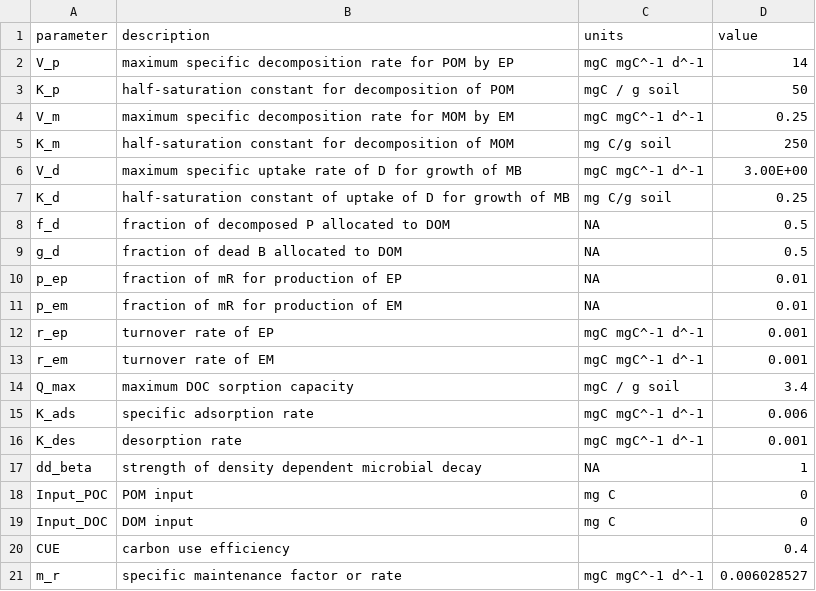
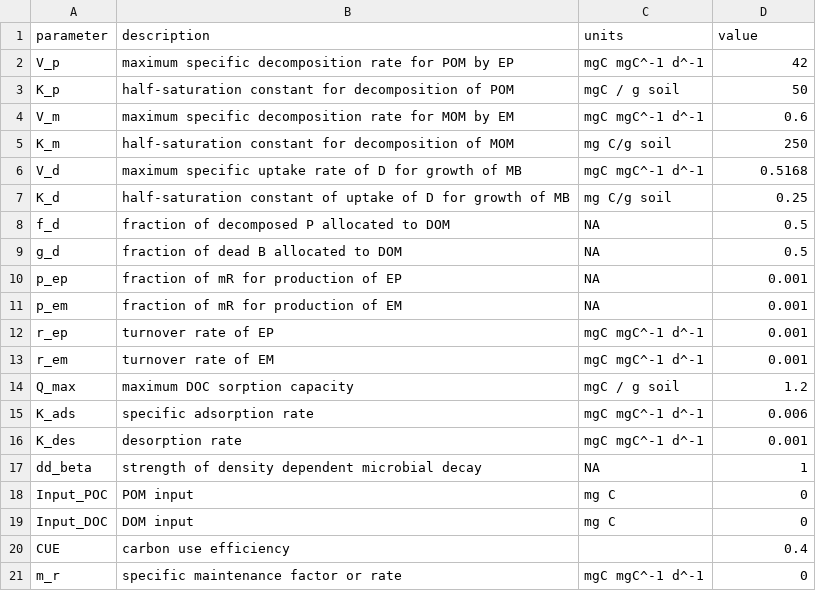
Before and after one commit to Microbial-Explicit-Model/MEMC, a CSV file: data-raw/memc_params.csv, drawn as a sheet.

Commit message:
update default params

```diff
--- a/data-raw/memc_params.csv
+++ b/data-raw/memc_params.csv
@@ -1,7 +1,7 @@
 parameter,description,units,value
-V_p,maximum specific decomposition rate for POM by EP,mgC mgC^-1 d^-1,14
+V_p,maximum specific decomposition rate for POM by EP,mgC mgC^-1 d^-1,42
 K_p,half-saturation constant for decomposition of POM,mgC / g soil,50
-V_m,maximum specific decomposition rate for MOM by EM,mgC mgC^-1 d^-1,0.25
+V_m,maximum specific decomposition rate for MOM by EM,mgC mgC^-1 d^-1,0.6
 K_m,half-saturation constant for decomposition of MOM,mg C/g soil,250
-V_d,maximum specific uptake rate of D for growth of MB,mgC mgC^-1 d^-1,3.00E+00
+V_d,maximum specific uptake rate of D for growth of MB,mgC mgC^-1 d^-1,0.5168
 K_d,half-saturation constant of uptake of D for growth of MB,mg C/g soil,0.25
@@ -9,7 +9,7 @@ f_d,fraction of decomposed P allocated to DOM,NA,0.5
 g_d,fraction of dead B allocated to DOM,NA,0.5
-p_ep,fraction of mR for production of EP,NA,0.01
-p_em,fraction of mR for production of EM,NA,0.01
+p_ep,fraction of mR for production of EP,NA,0.001
+p_em,fraction of mR for production of EM,NA,0.001
 r_ep,turnover rate of EP,mgC mgC^-1 d^-1,0.001
 r_em,turnover rate of EM,mgC mgC^-1 d^-1,0.001
-Q_max,maximum DOC sorption capacity,mgC / g soil,3.4
+Q_max,maximum DOC sorption capacity,mgC / g soil,1.2
 K_ads,specific adsorption rate,mgC mgC^-1 d^-1,0.006
@@ -20,2 +20,2 @@ Input_DOC,DOM input,mg C,0
 CUE,carbon use efficiency,,0.4
-m_r,specific maintenance factor or rate,mgC mgC^-1 d^-1,0.006028527
+m_r,specific maintenance factor or rate,mgC mgC^-1 d^-1,0
```
